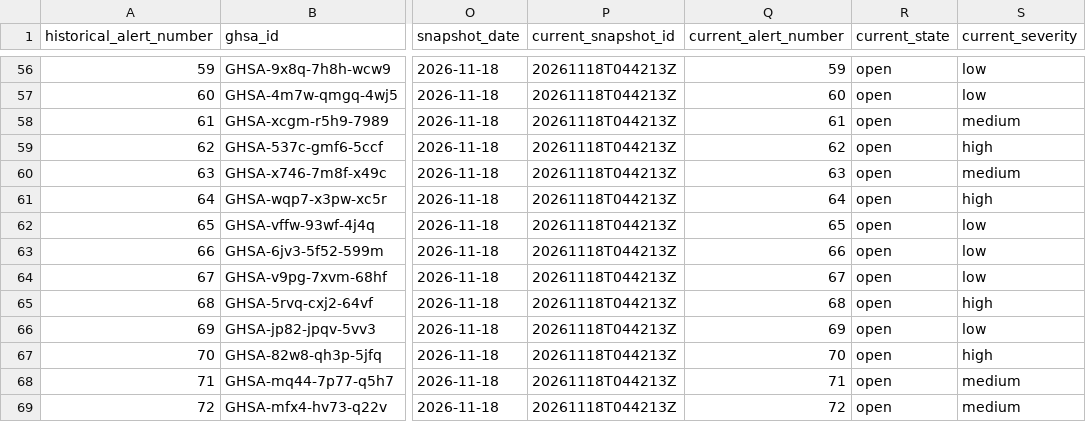
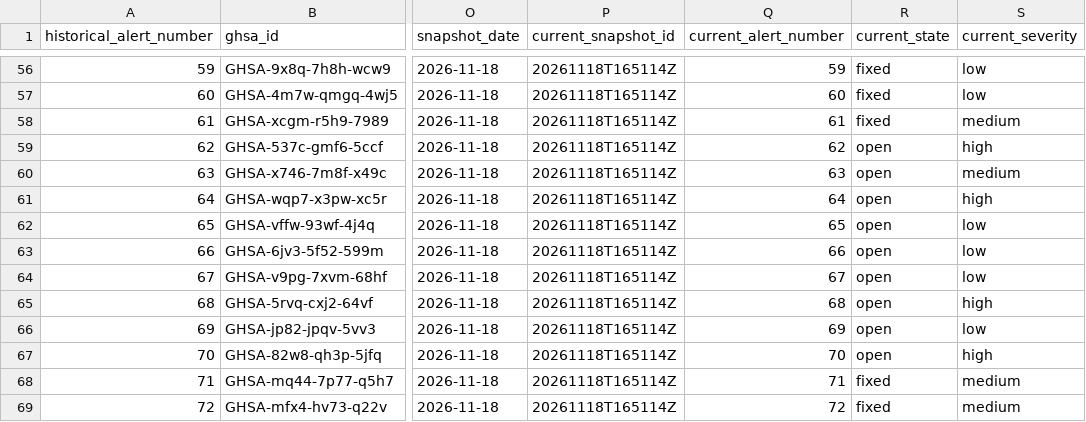
Before and after one commit to agustin18/fastapi-cache, a CSV file: SECURITY_ADVISORY_TRIAGE.csv, drawn as a sheet; only a part is shown, gaps mark what is left out; the diff covers the shown part only; the diff names each change by its address in the sheet, - before the commit and + after, or states it on an @@ line.

```diff
--- a/SECURITY_ADVISORY_TRIAGE.csv
+++ b/SECURITY_ADVISORY_TRIAGE.csv
-P56:P69 (current_snapshot_id): 20261118T044213Z
+P56:P69 (current_snapshot_id): 20261118T165114Z
-R56:R58 (current_state): open
+R56:R58 (current_state): fixed
-R68:R69 (current_state): open
+R68:R69 (current_state): fixed
```
Also changed, not shown: 1 added row and 158 edited cells elsewhere in this file, 7 other files.
